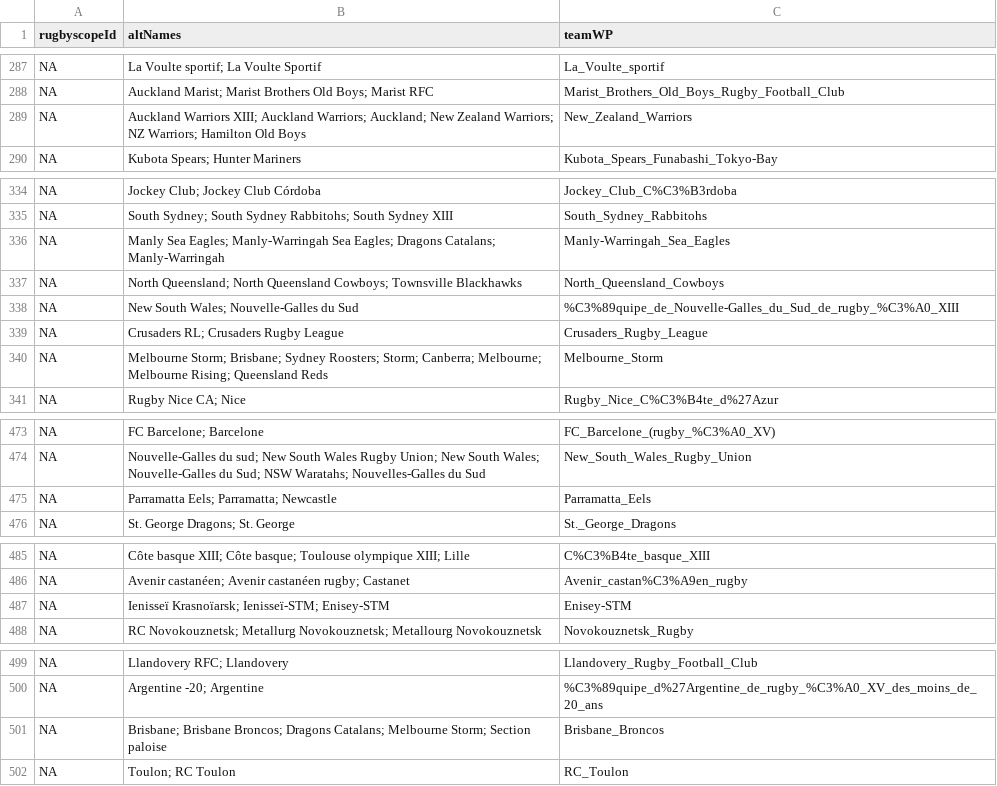
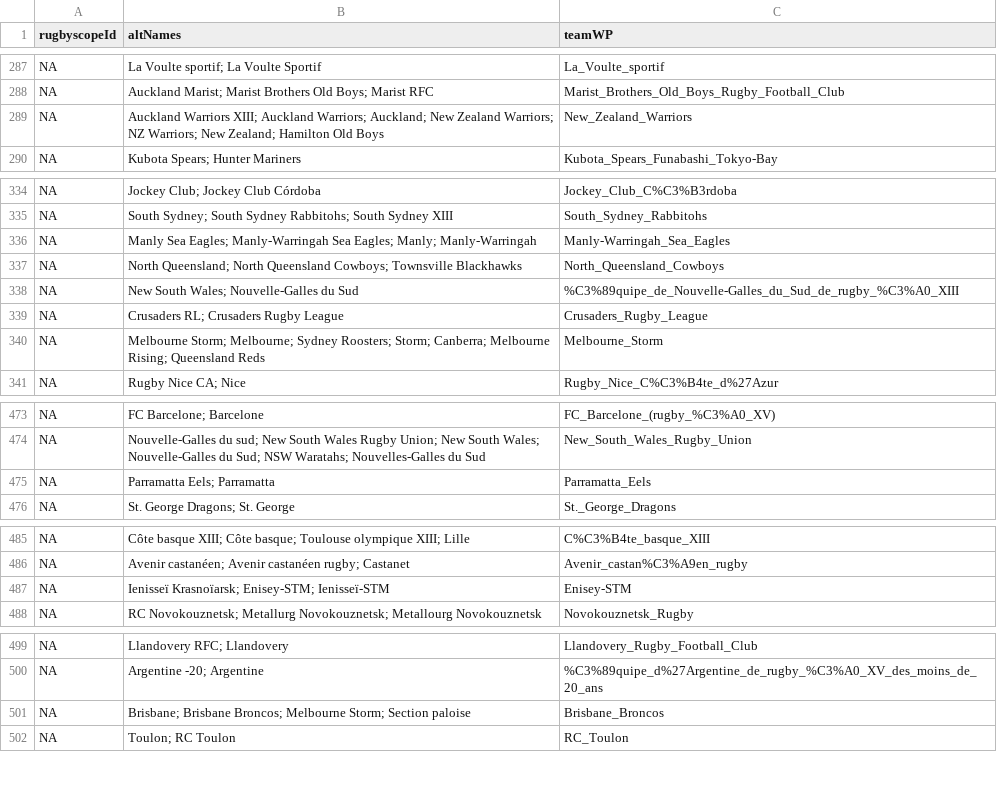
Before and after one commit to CompNet/RugbyScope, a CSV file: data/wikipedia/french/duplicate_names.csv, drawn as a sheet; only a part is shown, gaps mark what is left out; the diff covers the shown part only.

```diff
--- a/data/wikipedia/french/duplicate_names.csv
+++ b/data/wikipedia/french/duplicate_names.csv
@@ -288,3 +288,3 @@ NA,"La Voulte sportif; La Voulte Sportif","La_Voulte_sportif"
 NA,"Auckland Marist; Marist Brothers Old Boys; Marist RFC","Marist_Brothers_Old_Boys_Rugby_Football_Club"
-NA,"Auckland Warriors XIII; Auckland Warriors; Auckland; New Zealand Warriors; NZ Warriors; Hamilton Old Boys","New_Zealand_Warriors"
+NA,"Auckland Warriors XIII; Auckland Warriors; Auckland; New Zealand Warriors; NZ Warriors; New Zealand; Hamilton Old Boys","New_Zealand_Warriors"
 NA,"Kubota Spears; Hunter Mariners","Kubota_Spears_Funabashi_Tokyo-Bay"
@@ -335,3 +335,3 @@ NA,"Jockey Club; Jockey Club Córdoba","Jockey_Club_C%C3%B3rdoba"
 NA,"South Sydney; South Sydney Rabbitohs; South Sydney XIII","South_Sydney_Rabbitohs"
-NA,"Manly Sea Eagles; Manly-Warringah Sea Eagles; Dragons Catalans; Manly-Warringah","Manly-Warringah_Sea_Eagles"
+NA,"Manly Sea Eagles; Manly-Warringah Sea Eagles; Manly; Manly-Warringah","Manly-Warringah_Sea_Eagles"
 NA,"North Queensland; North Queensland Cowboys; Townsville Blackhawks","North_Queensland_Cowboys"
@@ -339,3 +339,3 @@ NA,"New South Wales; Nouvelle-Galles du Sud","%C3%89quipe_de_Nouvelle-Galles_du_
 NA,"Crusaders RL; Crusaders Rugby League","Crusaders_Rugby_League"
-NA,"Melbourne Storm; Brisbane; Sydney Roosters; Storm; Canberra; Melbourne; Melbourne Rising; Queensland Reds","Melbourne_Storm"
+NA,"Melbourne Storm; Melbourne; Sydney Roosters; Storm; Canberra; Melbourne Rising; Queensland Reds","Melbourne_Storm"
 NA,"Rugby Nice CA; Nice","Rugby_Nice_C%C3%B4te_d%27Azur"
@@ -474,3 +474,3 @@ NA,"FC Barcelone; Barcelone","FC_Barcelone_(rugby_%C3%A0_XV)"
 NA,"Nouvelle-Galles du sud; New South Wales Rugby Union; New South Wales; Nouvelle-Galles du Sud; NSW Waratahs; Nouvelles-Galles du Sud","New_South_Wales_Rugby_Union"
-NA,"Parramatta Eels; Parramatta; Newcastle","Parramatta_Eels"
+NA,"Parramatta Eels; Parramatta","Parramatta_Eels"
 NA,"St. George Dragons; St. George","St._George_Dragons"
@@ -486,3 +486,3 @@ NA,"Côte basque XIII; Côte basque; Toulouse olympique XIII; Lille","C%C3%B4te_
 NA,"Avenir castanéen; Avenir castanéen rugby; Castanet","Avenir_castan%C3%A9en_rugby"
-NA,"Ienisseï Krasnoïarsk; Ienisseï-STM; Enisey-STM","Enisey-STM"
+NA,"Ienisseï Krasnoïarsk; Enisey-STM; Ienisseï-STM","Enisey-STM"
 NA,"RC Novokouznetsk; Metallurg Novokouznetsk; Metallourg Novokouznetsk","Novokouznetsk_Rugby"
@@ -500,3 +500,3 @@ NA,"Llandovery RFC; Llandovery","Llandovery_Rugby_Football_Club"
 NA,"Argentine -20; Argentine","%C3%89quipe_d%27Argentine_de_rugby_%C3%A0_XV_des_moins_de_20_ans"
-NA,"Brisbane; Brisbane Broncos; Dragons Catalans; Melbourne Storm; Section paloise","Brisbane_Broncos"
+NA,"Brisbane; Brisbane Broncos; Melbourne Storm; Section paloise","Brisbane_Broncos"
 NA,"Toulon; RC Toulon","RC_Toulon"
```
Also changed, not shown: 1 added row, 1 removed row and 9 edited cells elsewhere in this file, 1 other file.
